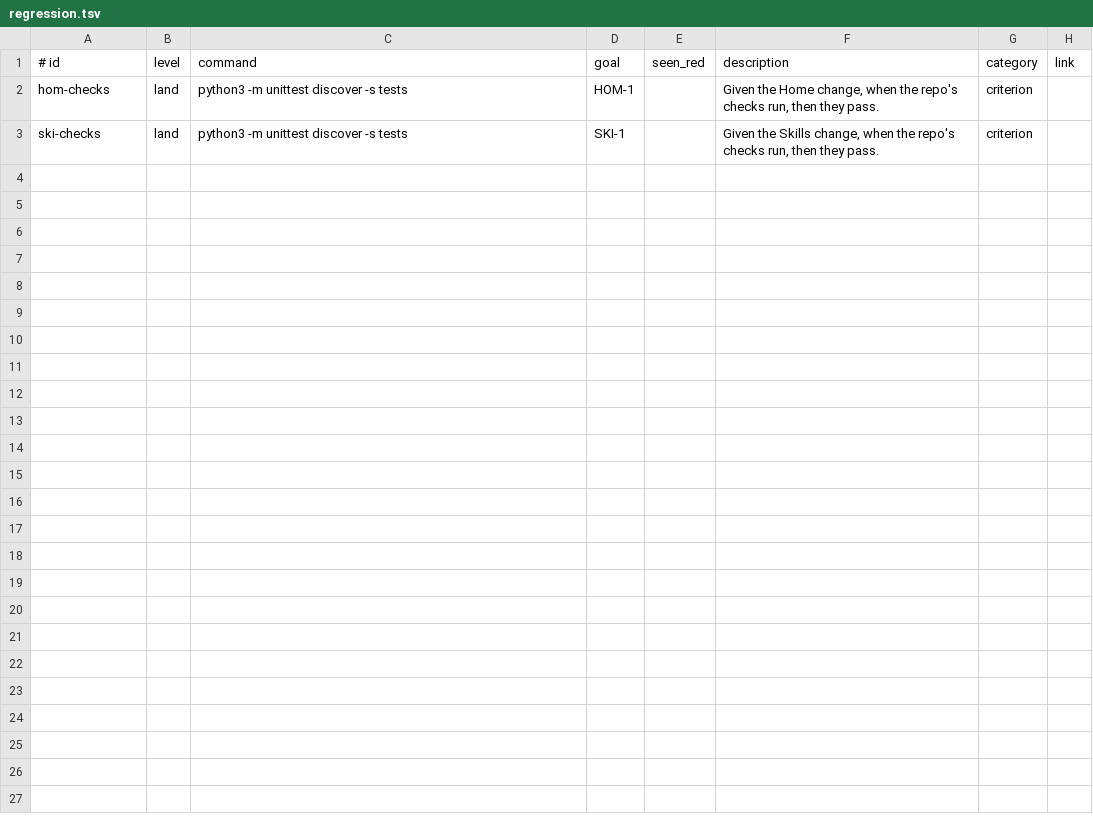
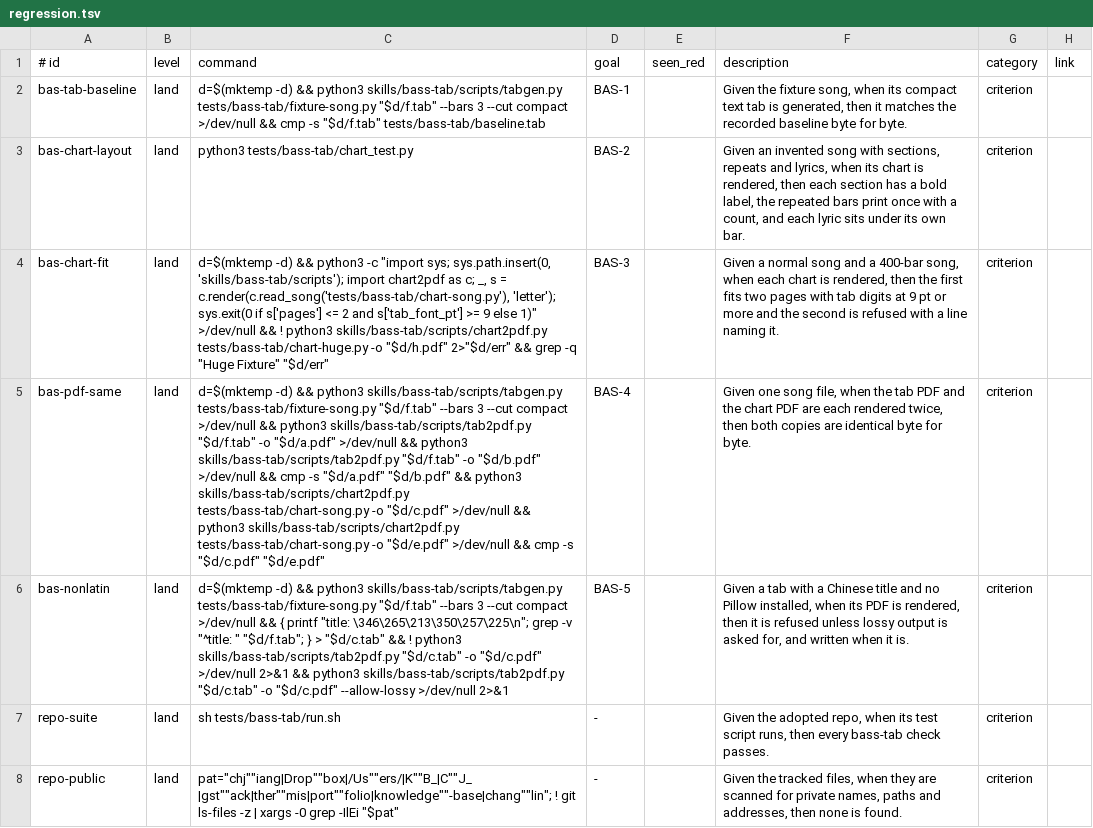
Before and after one commit to jcl2018/skillset, a TSV file: .loop/regression.tsv, drawn as a sheet; removed rows and columns are numbered as before the commit, all else as after; the diff names each change by its address in the sheet, - before the commit and + after, or states it on an @@ line.

```diff
--- a/.loop/regression.tsv
+++ b/.loop/regression.tsv
-row 2: hom-checks | land | python3 -m unittest discover -s tests | HOM-1 |  | Given the Home change, when the repo's checks run, then they pass. | criterion
-row 3: ski-checks | land | python3 -m unittest discover -s tests | SKI-1 |  | Given the Skills change, when the repo's checks run, then they pass. | criterion
+row 2: bas-tab-baseline | land | d=$(mktemp -d) && python3 skills/bass-tab/scripts/tabgen.py tests/bass-tab/fixture-song.py "$d/f.tab" --bars 3 --cut compact >/dev/null && cmp -s "$d/f.tab" tests/bass-tab/baseline.tab | BAS-1 |  | Given the fixture song, when its compact text tab is generated, then it matches the recorded baseline byte for byte. | criterion
+row 3: bas-chart-layout | land | python3 tests/bass-tab/chart_test.py | BAS-2 |  | Given an invented song with sections, repeats and lyrics, when its chart is rendered, then each section has a bold label, the repeated bars print once with a count, and each lyric sits under its own bar. | criterion
+row 4: bas-chart-fit | land | d=$(mktemp -d) && python3 -c "import sys; sys.path.insert(0, 'skills/bass-tab/scripts'); import chart2pdf as c; _, s = c.render(c.read_song('tests/bass-tab/chart-song.py'), 'letter'); sys.exit(0 if s['pages'] <= 2 and s['tab_font_pt'] >= 9 else 1)" >/dev/null && ! python3 skills/bass-tab/scripts/chart2pdf.py tests/bass-tab/chart-huge.py -o "$d/h.pdf" 2>"$d/err" && grep -q "Huge Fixture" "$d/err" | BAS-3 |  | Given a normal song and a 400-bar song, when each chart is rendered, then the first fits two pages with tab digits at 9 pt or more and the second is refused with a line naming it. | criterion
+row 5: bas-pdf-same | land | d=$(mktemp -d) && python3 skills/bass-tab/scripts/tabgen.py tests/bass-tab/fixture-song.py "$d/f.tab" --bars 3 --cut compact >/dev/null && python3 skills/bass-tab/scripts/tab2pdf.py "$d/f.tab" -o "$d/a.pdf" >/dev/null && python3 skills/bass-tab/scripts/tab2pdf.py "$d/f.tab" -o "$d/b.pdf" >/dev/null && cmp -s "$d/a.pdf" "$d/b.pdf" && python3 skills/bass-tab/scripts/chart2pdf.py tests/bass-tab/chart-song.py -o "$d/c.pdf" >/dev/null && python3 skills/bass-tab/scripts/chart2pdf.py tests/bass-tab/chart-song.py -o "$d/e.pdf" >/dev/null && cmp -s "$d/c.pdf" "$d/e.pdf" | BAS-4 |  | Given one song file, when the tab PDF and the chart PDF are each rendered twice, then both copies are identical byte for byte. | criterion
+row 6: bas-nonlatin | land | d=$(mktemp -d) && python3 skills/bass-tab/scripts/tabgen.py tests/bass-tab/fixture-song.py "$d/f.tab" --bars 3 --cut compact >/dev/null && { printf "title: \346\265\213\350\257\225\n"; grep -v "^title: " "$d/f.tab"; } > "$d/c.tab" && ! python3 skills/bass-tab/scripts/tab2pdf.py "$d/c.tab" -o "$d/c.pdf" >/dev/null 2>&1 && python3 skills/bass-tab/scripts/tab2pdf.py "$d/c.tab" -o "$d/c.pdf" --allow-lossy >/dev/null 2>&1 | BAS-5 |  | Given a tab with a Chinese title and no Pillow installed, when its PDF is rendered, then it is refused unless lossy output is asked for, and written when it is. | criterion
+row 7: repo-suite | land | sh tests/bass-tab/run.sh | - |  | Given the adopted repo, when its test script runs, then every bass-tab check passes. | criterion
+row 8: repo-public | land | pat="chj""iang|Drop""box|/Us""ers/|K""B_|C""J_|gst""ack|ther""mis|port""folio|knowledge""-base|chang""lin"; ! git ls-files -z | xargs -0 grep -IlEi "$pat" | - |  | Given the tracked files, when they are scanned for private names, paths and addresses, then none is found. | criterion
```
Also changed, not shown: 7 other files.
